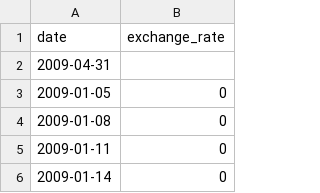
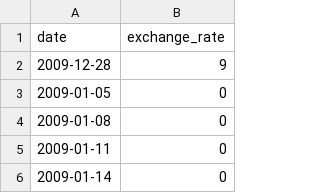
Before and after one commit to eliott23/c09, a CSV file: ex00/data.csv, drawn as a sheet; only a part is shown; removed rows and columns are numbered as before the commit, all else as after; the diff names each change by its address in the sheet, - before the commit and + after, or states it on an @@ line.

```diff
--- a/ex00/data.csv
+++ b/ex00/data.csv
-row 2: 2009-04-31
+row 2: 2009-12-28 | 9
```
Also changed, not shown: 3 other files.
